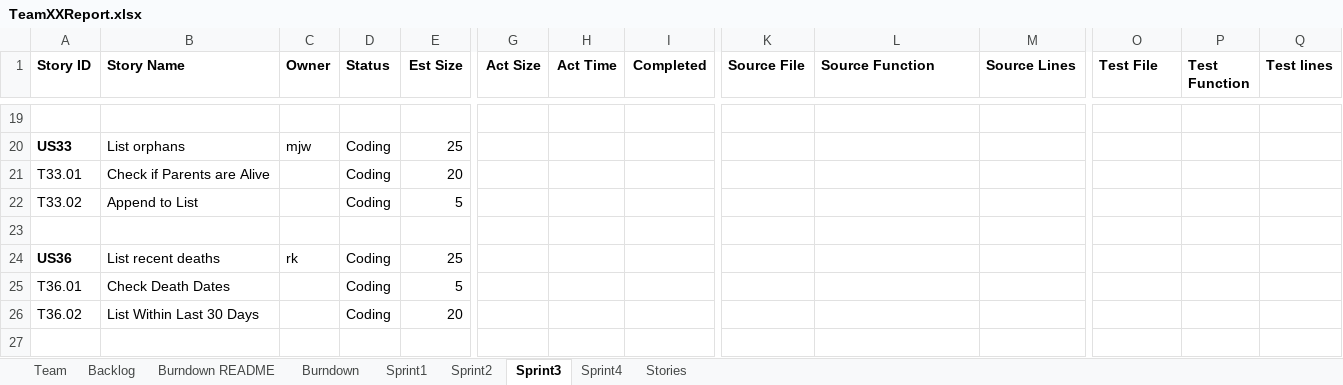
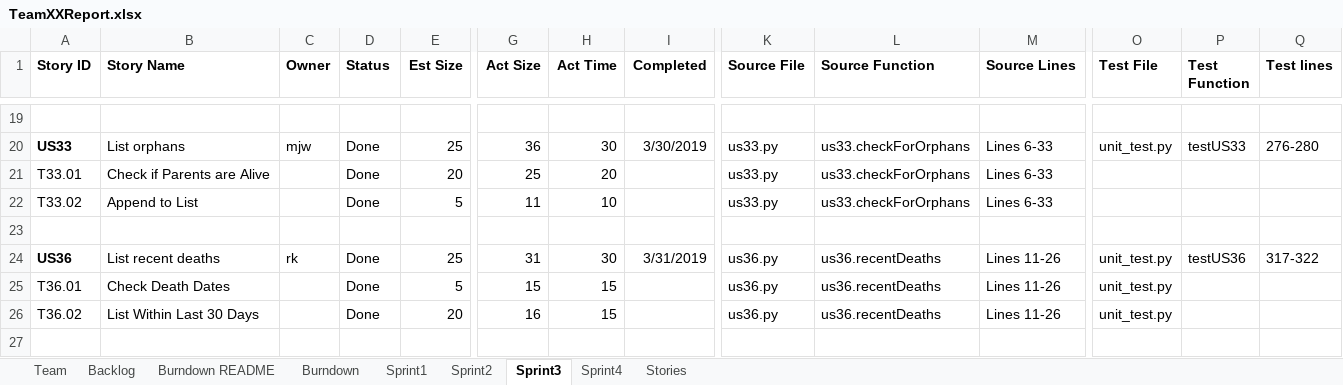
Before and after one commit to chloequinto/SSW_555_Project, an Excel workbook: TeamXXReport.xlsx, sheet Sprint3, drawn as a sheet; only a part is shown, gaps mark what is left out; values as stored, in another font and other column widths than the file's, no borders; the diff covers the shown part only; the diff names each change by its address in the sheet, - before the commit and + after, or states it on an @@ line.

Commit message:
Finished Excel for Sprint 3

```diff
--- a/TeamXXReport.xlsx (sheet Sprint3)
+++ b/TeamXXReport.xlsx (sheet Sprint3)
-D20:D22 (Status): Coding
+D20:D22 (Status): Done
-G20 (Act Size): (empty)
+G20 (Act Size): 36
-H20 (Act Time): (empty)
+H20 (Act Time): 30
-I20 (Completed): (empty)
+I20 (Completed): 3/30/2019
-K20:K22 (Source File): (empty)
+K20:K22 (Source File): us33.py
-L20:L22 (Source Function): (empty)
+L20:L22 (Source Function): us33.checkForOrphans
-M20:M22 (Source Lines): (empty)
+M20:M22 (Source Lines): Lines 6-33
-O20 (Test File): (empty)
+O20 (Test File): unit_test.py
-P20 (Test Function): (empty)
+P20 (Test Function): testUS33
-Q20 (Test lines): (empty)
+Q20 (Test lines): 276-280
-G21 (Act Size): (empty)
+G21 (Act Size): 25
-H21 (Act Time): (empty)
+H21 (Act Time): 20
-G22 (Act Size): (empty)
+G22 (Act Size): 11
-H22 (Act Time): (empty)
+H22 (Act Time): 10
-D24:D26 (Status): Coding
+D24:D26 (Status): Done
-G24 (Act Size): (empty)
+G24 (Act Size): 31
-H24 (Act Time): (empty)
+H24 (Act Time): 30
-I24 (Completed): (empty)
+I24 (Completed): 3/31/2019
-K24:K26 (Source File): (empty)
+K24:K26 (Source File): us36.py
-L24:L26 (Source Function): (empty)
+L24:L26 (Source Function): us36.recentDeaths
-M24:M26 (Source Lines): (empty)
+M24:M26 (Source Lines): Lines 11-26
-O24:O26 (Test File): (empty)
+O24:O26 (Test File): unit_test.py
-P24 (Test Function): (empty)
+P24 (Test Function): testUS36
-Q24 (Test lines): (empty)
+Q24 (Test lines): 317-322
-G25 (Act Size): (empty)
+G25 (Act Size): 15
-H25:H26 (Act Time): (empty)
+H25:H26 (Act Time): 15
-G26 (Act Size): (empty)
+G26 (Act Size): 16
```
Also changed, not shown: 11 added rows and 104 edited cells elsewhere in this sheet, sheet Sprint4, sheet Backlog, sheet Burndown, charts or pictures.
